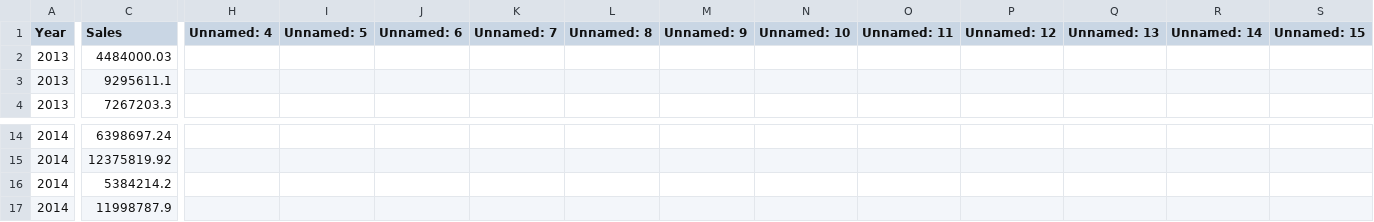
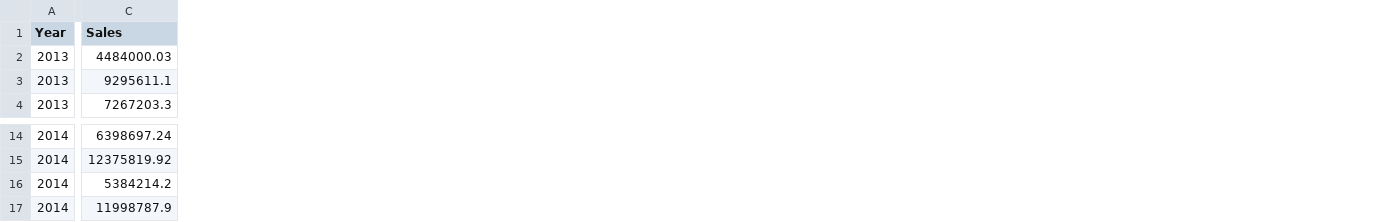
Before and after one commit to sukritipunj/analytix, a CSV file: monthly_financial_kpis.csv, drawn as a sheet; only a part is shown, gaps mark what is left out; removed rows and columns are numbered as before the commit, all else as after; the diff covers the shown part only; the diff names each change by its address in the sheet, - before the commit and + after, or states it on an @@ line.

Commit message:
Update monthly_financial_kpis.csv

```diff
--- a/monthly_financial_kpis.csv
+++ b/monthly_financial_kpis.csv
-column H (Unnamed: 4), empty
-column I (Unnamed: 5), empty
-column J (Unnamed: 6), empty
-column K (Unnamed: 7), empty
-column L (Unnamed: 8), empty
-column M (Unnamed: 9), empty
-column N (Unnamed: 10), empty
-column O (Unnamed: 11), empty
-column P (Unnamed: 12), empty
-column Q (Unnamed: 13), empty
-column R (Unnamed: 14), empty
-column S (Unnamed: 15), empty
```
Also changed, not shown: 1 added column, 10 removed columns and 36 edited cells elsewhere in this file.
